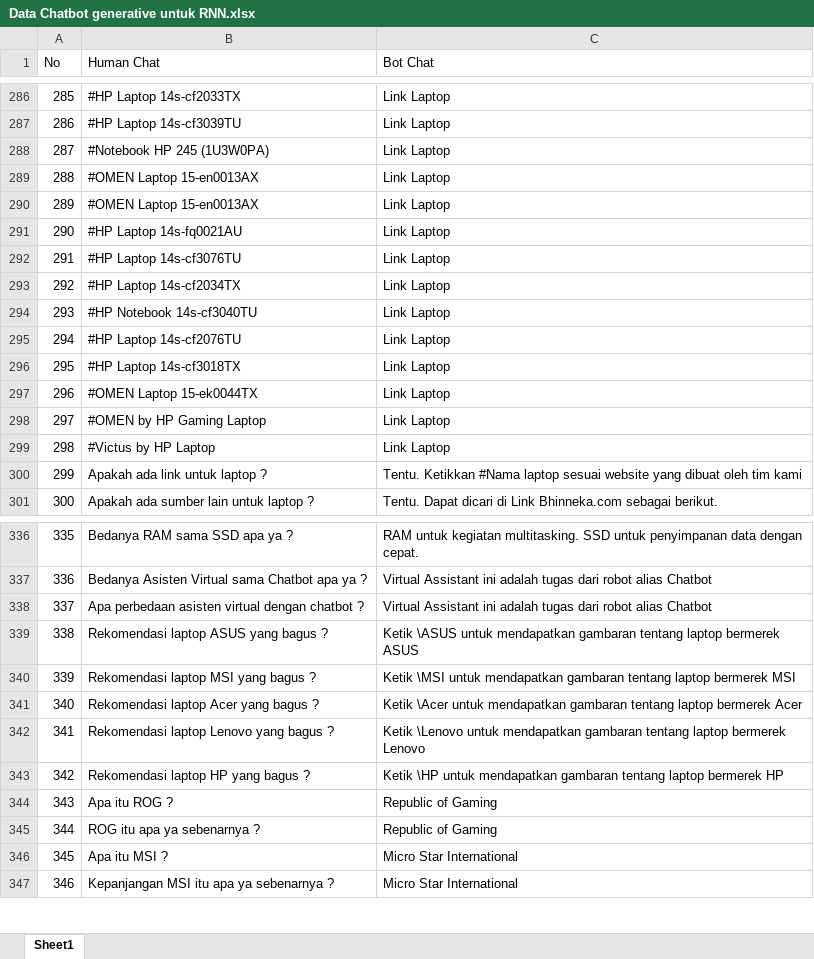
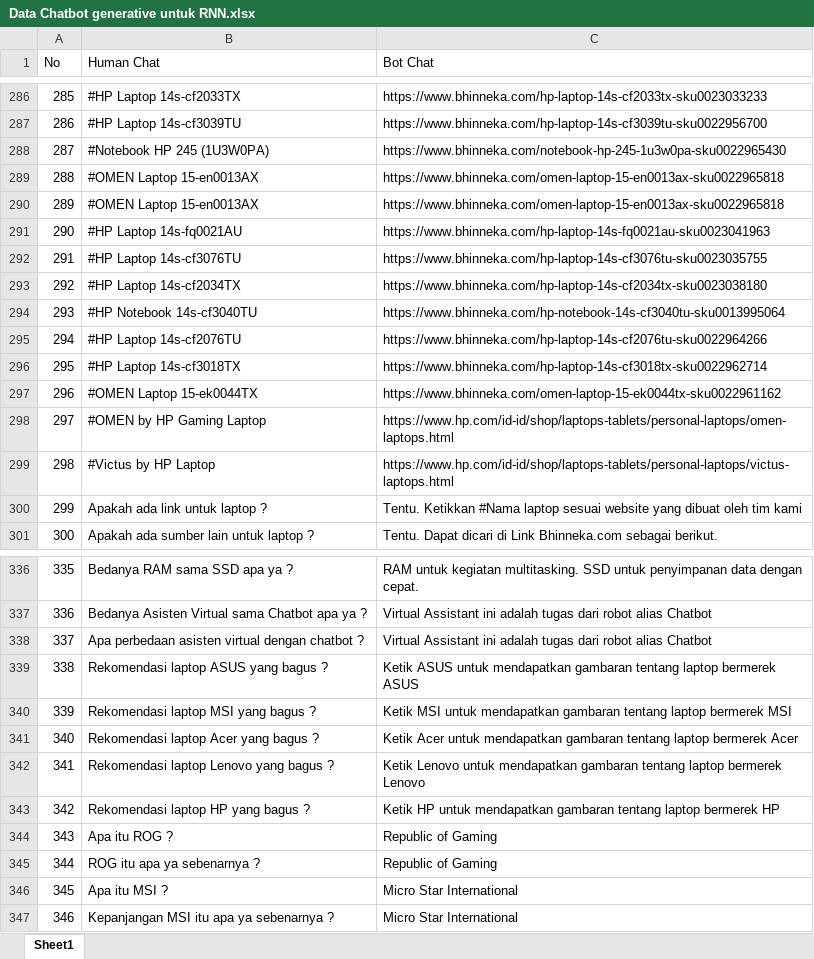
Before and after one commit to stevenkiryu/VirtualAssistantLaptop, an Excel workbook: Data Chatbot generative untuk RNN.xlsx, sheet Sheet1, drawn as a sheet; only a part is shown, gaps mark what is left out; values as stored, in another font and other column widths than the file's, no borders; the diff covers the shown part only; the diff names each change by its address in the sheet, - before the commit and + after, or states it on an @@ line.

```diff
--- a/Data Chatbot generative untuk RNN.xlsx (sheet Sheet1)
+++ b/Data Chatbot generative untuk RNN.xlsx (sheet Sheet1)
-C286 (Bot Chat): Link Laptop
+C286 (Bot Chat): https://www.bhinneka.com/hp-laptop-14s-cf2033tx-sku0023033233
-C287 (Bot Chat): Link Laptop
+C287 (Bot Chat): https://www.bhinneka.com/hp-laptop-14s-cf3039tu-sku0022956700
-C288 (Bot Chat): Link Laptop
+C288 (Bot Chat): https://www.bhinneka.com/notebook-hp-245-1u3w0pa-sku0022965430
-C289:C290 (Bot Chat): Link Laptop
+C289:C290 (Bot Chat): https://www.bhinneka.com/omen-laptop-15-en0013ax-sku0022965818
-C291 (Bot Chat): Link Laptop
+C291 (Bot Chat): https://www.bhinneka.com/hp-laptop-14s-fq0021au-sku0023041963
-C292 (Bot Chat): Link Laptop
+C292 (Bot Chat): https://www.bhinneka.com/hp-laptop-14s-cf3076tu-sku0023035755
-C293 (Bot Chat): Link Laptop
+C293 (Bot Chat): https://www.bhinneka.com/hp-laptop-14s-cf2034tx-sku0023038180
-C294 (Bot Chat): Link Laptop
+C294 (Bot Chat): https://www.bhinneka.com/hp-notebook-14s-cf3040tu-sku0013995064
-C295 (Bot Chat): Link Laptop
+C295 (Bot Chat): https://www.bhinneka.com/hp-laptop-14s-cf2076tu-sku0022964266
-C296 (Bot Chat): Link Laptop
+C296 (Bot Chat): https://www.bhinneka.com/hp-laptop-14s-cf3018tx-sku0022962714
-C297 (Bot Chat): Link Laptop
+C297 (Bot Chat): https://www.bhinneka.com/omen-laptop-15-ek0044tx-sku0022961162
-C298 (Bot Chat): Link Laptop
+C298 (Bot Chat): https://www.hp.com/id-id/shop/laptops-tablets/personal-laptops/omen-laptops.html
-C299 (Bot Chat): Link Laptop
+C299 (Bot Chat): https://www.hp.com/id-id/shop/laptops-tablets/personal-laptops/victus-laptops.html
-C339 (Bot Chat): Ketik \ASUS untuk mendapatkan…
+C339 (Bot Chat): Ketik ASUS untuk mendapatkan…
-C340 (Bot Chat): Ketik \MSI untuk mendapatkan…
+C340 (Bot Chat): Ketik MSI untuk mendapatkan…
-C341 (Bot Chat): Ketik \Acer untuk mendapatkan…
+C341 (Bot Chat): Ketik Acer untuk mendapatkan…
-C342 (Bot Chat): Ketik \Lenovo untuk mendapatkan…
+C342 (Bot Chat): Ketik Lenovo untuk mendapatkan…
-C343 (Bot Chat): Ketik \HP untuk mendapatkan…
+C343 (Bot Chat): Ketik HP untuk mendapatkan…
```
Also changed, not shown: 54 edited cells elsewhere in this sheet.
